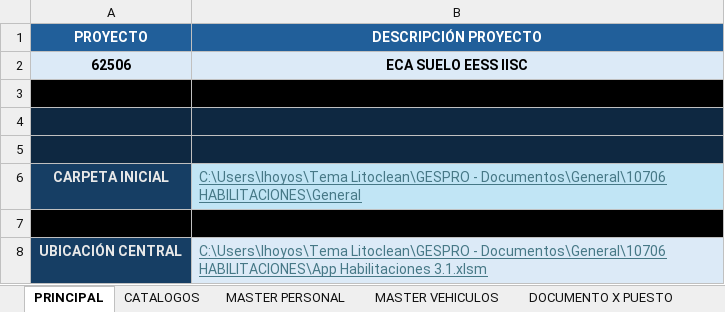
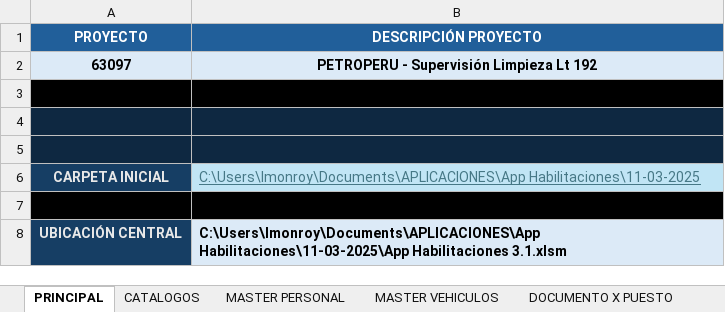
Before and after one commit to lhoyos66/Habilitaciones, an Excel workbook: App Habilitaciones Local-Hab-2025.xlsm, sheet PRINCIPAL, drawn as a sheet; values as stored, in another font and other column widths than the file's, no borders; charts and pictures not drawn; removed rows and columns are numbered as before the commit, all else as after; the diff names each change by its address in the sheet, - before the commit and + after, or states it on an @@ line.

```diff
--- a/App Habilitaciones Local-Hab-2025.xlsm (sheet PRINCIPAL)
+++ b/App Habilitaciones Local-Hab-2025.xlsm (sheet PRINCIPAL)
-row 2: 62506 | ECA SUELO EESS IISC
+row 2: 63097 | PETROPERU - Supervisión Limpieza Lt 192
-B6 (DESCRIPCIÓN PROYECTO): C:\Users\lhoyos\Tema Litoclean\GESPRO - Documentos\General\10706 HABILITACIONES\General
+B6 (DESCRIPCIÓN PROYECTO): C:\Users\lmonroy\Documents\APLICACIONES\App Habilitaciones\11-03-2025
-B8 (DESCRIPCIÓN PROYECTO): C:\Users\lhoyos\Tema Litoclean\GESPRO - Documentos\General\10706 HABILITACIONES\App Habilitaciones 3.1.xlsm
+B8 (DESCRIPCIÓN PROYECTO): C:\Users\lmonroy\Documents\APLICACIONES\App Habilitaciones\11-03-2025\App Habilitaciones 3.1.xlsm
@@ B8 bold: off → on, underline: on → off, text colour: #467886 → black @@
```
Also changed, not shown: sheet PERSONAL, sheet DASHBOARD PERSONAL, sheet GESTION INTEGRAL CAMPO, sheet MASTER PERSONAL, sheet PERSONAL RESUMEN, sheet DASHBOARD VEHICULO, 12 more sheets, other sheet tabs, hidden cells, 17 other files.
